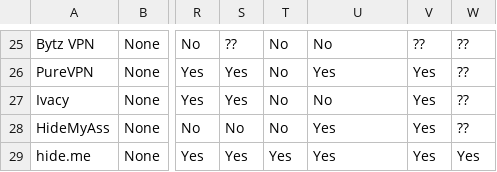
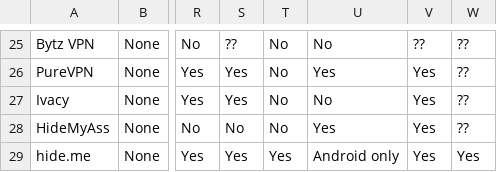
Before and after one commit to techlore/website, a CSV file: assets/vpn/VPNchart.csv, drawn as a sheet; only a part is shown, gaps mark what is left out; the diff names each change by its address in the sheet, - before the commit and + after, or states it on an @@ line.

Commit message:
Change Hide.me audit section from "Yes" to "Android only"
The third party security audit that Hide.me went through seems to have included only the Android app.

Source: https://hide.me/en/blog/hide-me-vpn-passes-independent-masa-audit/

More information in one of my comments in the conversation section of this pull request.

```diff
--- a/assets/vpn/VPNchart.csv
+++ b/assets/vpn/VPNchart.csv
-U29: Yes
+U29: Android only
```
